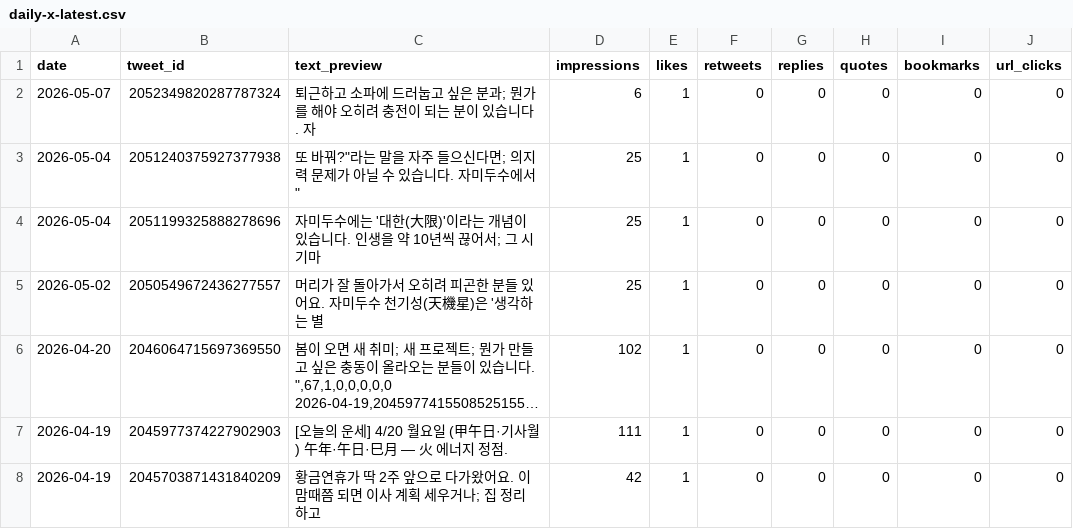
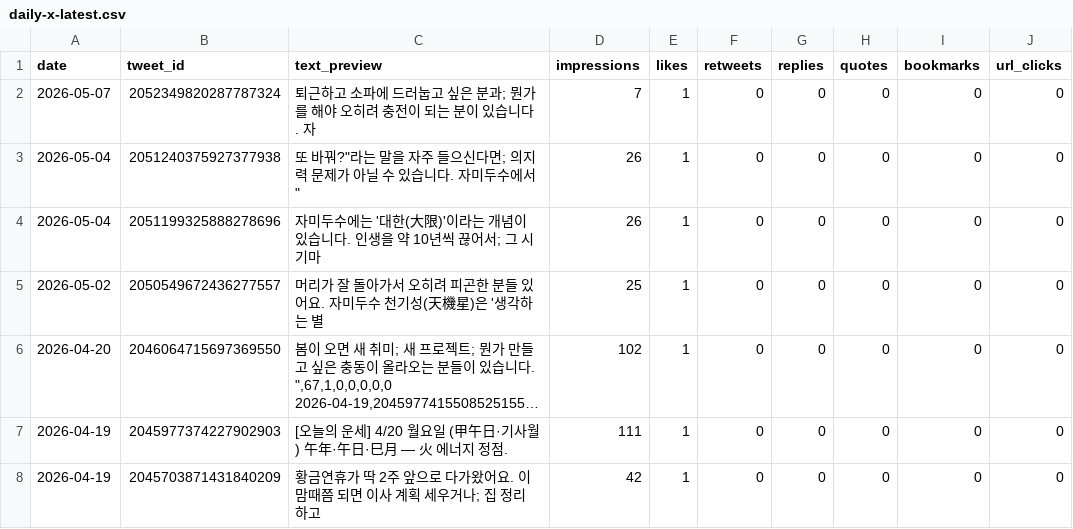
Before and after one commit to LinkDropper/life-spoiler, a CSV file: docs/metrics/daily-x-latest.csv, drawn as a sheet; only a part is shown; long unchanged cells end in ….

```diff
--- a/docs/metrics/daily-x-latest.csv
+++ b/docs/metrics/daily-x-latest.csv
@@ -1,5 +1,5 @@
 date,tweet_id,text_preview,impressions,likes,retweets,replies,quotes,bookmarks,url_clicks
-2026-05-07,2052349820287787324,"퇴근하고 소파에 드러눕고 싶은 분과; 뭔가를 해야 오히려 충전이 되는 분이 있습니다.  자",6,1,0,0,0,0,0
-2026-05-04,2051240375927377938,""또 바꿔?"라는 말을 자주 들으신다면; 의지력 문제가 아닐 수 있습니다.  자미두수에서 ",25,1,0,0,0,0,0
-2026-05-04,2051199325888278696,"자미두수에는 '대한(大限)'이라는 개념이 있습니다. 인생을 약 10년씩 끊어서; 그 시기마",25,1,0,0,0,0,0
+2026-05-07,2052349820287787324,"퇴근하고 소파에 드러눕고 싶은 분과; 뭔가를 해야 오히려 충전이 되는 분이 있습니다.  자",7,1,0,0,0,0,0
+2026-05-04,2051240375927377938,""또 바꿔?"라는 말을 자주 들으신다면; 의지력 문제가 아닐 수 있습니다.  자미두수에서 ",26,1,0,0,0,0,0
+2026-05-04,2051199325888278696,"자미두수에는 '대한(大限)'이라는 개념이 있습니다. 인생을 약 10년씩 끊어서; 그 시기마",26,1,0,0,0,0,0
 2026-05-02,2050549672436277557,"머리가 잘 돌아가서 오히려 피곤한 분들 있어요.  자미두수 천기성(天機星)은 '생각하는 별",25,1,0,0,0,0,0
```
